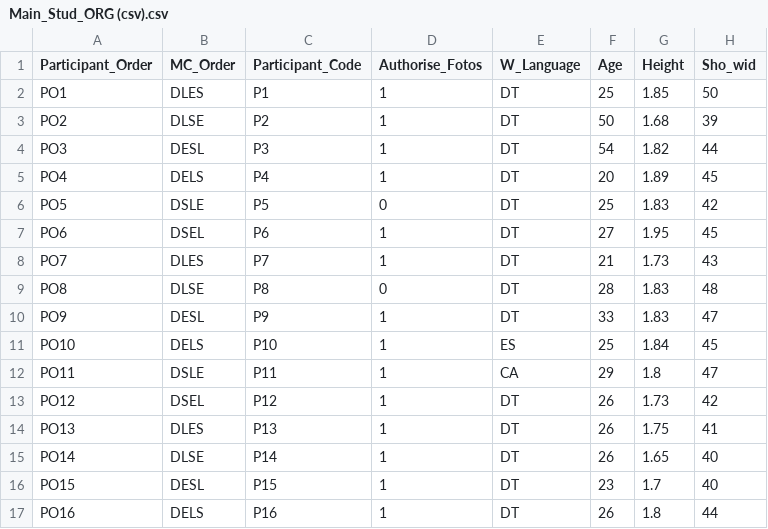
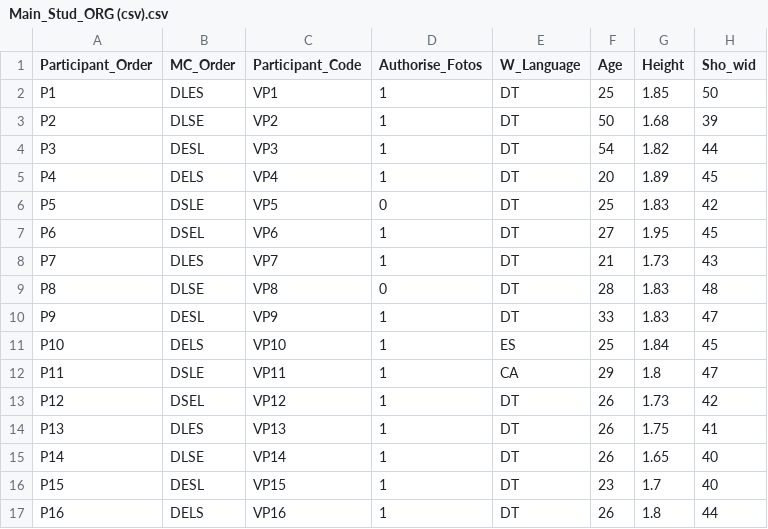
Before and after one commit to JonasSchmidtler/Motion-follows-function, a CSV file: data/Main_Stud_ORG (csv).csv, drawn as a sheet; only a part is shown; the diff covers the shown part only; the diff names each change by its address in the sheet, - before the commit and + after, or states it on an @@ line.

Commit message:
ANOVA Movement Cues, adapted Dataset

```diff
--- a/data/Main_Stud_ORG (csv).csv
+++ b/data/Main_Stud_ORG (csv).csv
-A2 (Participant_Order): PO1
+A2 (Participant_Order): P1
-C2 (Participant_Code): P1
+C2 (Participant_Code): VP1
-A3 (Participant_Order): PO2
+A3 (Participant_Order): P2
-C3 (Participant_Code): P2
+C3 (Participant_Code): VP2
-A4 (Participant_Order): PO3
+A4 (Participant_Order): P3
-C4 (Participant_Code): P3
+C4 (Participant_Code): VP3
-A5 (Participant_Order): PO4
+A5 (Participant_Order): P4
-C5 (Participant_Code): P4
+C5 (Participant_Code): VP4
-A6 (Participant_Order): PO5
+A6 (Participant_Order): P5
-C6 (Participant_Code): P5
+C6 (Participant_Code): VP5
-A7 (Participant_Order): PO6
+A7 (Participant_Order): P6
-C7 (Participant_Code): P6
+C7 (Participant_Code): VP6
-A8 (Participant_Order): PO7
+A8 (Participant_Order): P7
-C8 (Participant_Code): P7
+C8 (Participant_Code): VP7
-A9 (Participant_Order): PO8
+A9 (Participant_Order): P8
-C9 (Participant_Code): P8
+C9 (Participant_Code): VP8
-A10 (Participant_Order): PO9
+A10 (Participant_Order): P9
-C10 (Participant_Code): P9
+C10 (Participant_Code): VP9
-A11 (Participant_Order): PO10
+A11 (Participant_Order): P10
-C11 (Participant_Code): P10
+C11 (Participant_Code): VP10
-A12 (Participant_Order): PO11
+A12 (Participant_Order): P11
-C12 (Participant_Code): P11
+C12 (Participant_Code): VP11
-A13 (Participant_Order): PO12
+A13 (Participant_Order): P12
-C13 (Participant_Code): P12
+C13 (Participant_Code): VP12
-A14 (Participant_Order): PO13
+A14 (Participant_Order): P13
-C14 (Participant_Code): P13
+C14 (Participant_Code): VP13
-A15 (Participant_Order): PO14
+A15 (Participant_Order): P14
-C15 (Participant_Code): P14
+C15 (Participant_Code): VP14
-A16 (Participant_Order): PO15
+A16 (Participant_Order): P15
-C16 (Participant_Code): P15
+C16 (Participant_Code): VP15
-A17 (Participant_Order): PO16
+A17 (Participant_Order): P16
-C17 (Participant_Code): P16
+C17 (Participant_Code): VP16
```
Also changed, not shown: 48 edited cells elsewhere in this file, 2 other files.
